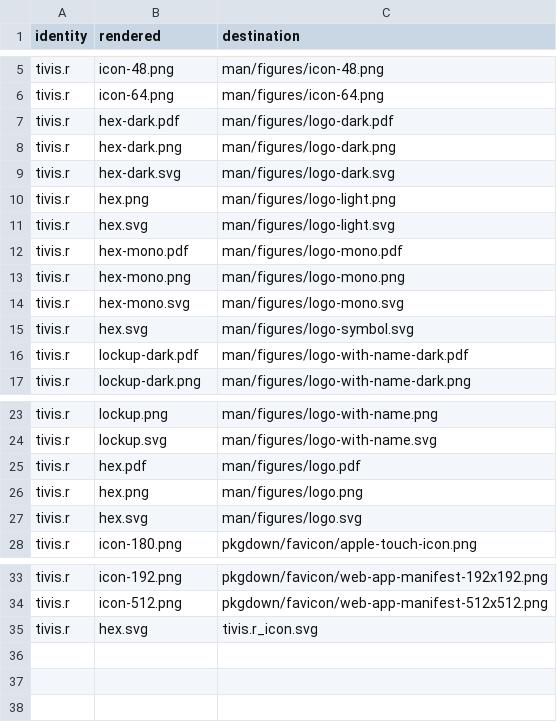
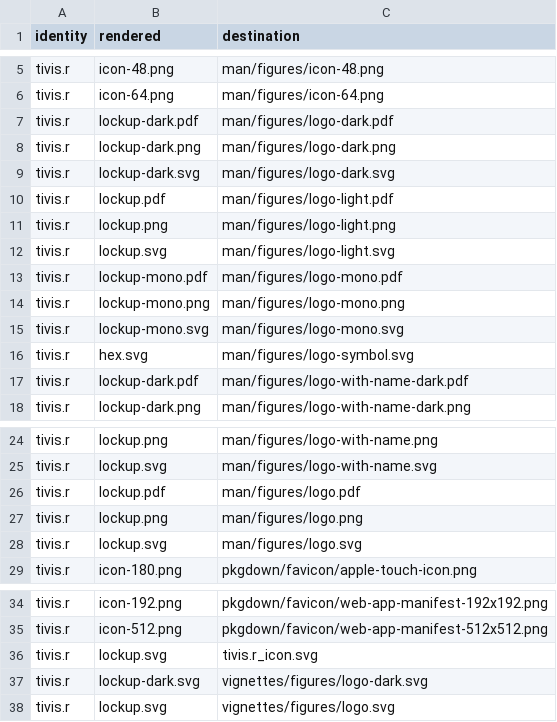
Before and after one commit to CTTIR/tivis.r, a CSV file: tools/branding/assets.csv, drawn as a sheet; only a part is shown, gaps mark what is left out.

Commit message:
Update named v5 package branding

```diff
--- a/tools/branding/assets.csv
+++ b/tools/branding/assets.csv
@@ -6,10 +6,11 @@ tivis.r,icon-48.png,man/figures/icon-48.png
 tivis.r,icon-64.png,man/figures/icon-64.png
-tivis.r,hex-dark.pdf,man/figures/logo-dark.pdf
-tivis.r,hex-dark.png,man/figures/logo-dark.png
-tivis.r,hex-dark.svg,man/figures/logo-dark.svg
-tivis.r,hex.png,man/figures/logo-light.png
-tivis.r,hex.svg,man/figures/logo-light.svg
-tivis.r,hex-mono.pdf,man/figures/logo-mono.pdf
-tivis.r,hex-mono.png,man/figures/logo-mono.png
-tivis.r,hex-mono.svg,man/figures/logo-mono.svg
+tivis.r,lockup-dark.pdf,man/figures/logo-dark.pdf
+tivis.r,lockup-dark.png,man/figures/logo-dark.png
+tivis.r,lockup-dark.svg,man/figures/logo-dark.svg
+tivis.r,lockup.pdf,man/figures/logo-light.pdf
+tivis.r,lockup.png,man/figures/logo-light.png
+tivis.r,lockup.svg,man/figures/logo-light.svg
+tivis.r,lockup-mono.pdf,man/figures/logo-mono.pdf
+tivis.r,lockup-mono.png,man/figures/logo-mono.png
+tivis.r,lockup-mono.svg,man/figures/logo-mono.svg
 tivis.r,hex.svg,man/figures/logo-symbol.svg
@@ -24,5 +25,5 @@ tivis.r,lockup.png,man/figures/logo-with-name.png
 tivis.r,lockup.svg,man/figures/logo-with-name.svg
-tivis.r,hex.pdf,man/figures/logo.pdf
-tivis.r,hex.png,man/figures/logo.png
-tivis.r,hex.svg,man/figures/logo.svg
+tivis.r,lockup.pdf,man/figures/logo.pdf
+tivis.r,lockup.png,man/figures/logo.png
+tivis.r,lockup.svg,man/figures/logo.svg
 tivis.r,icon-180.png,pkgdown/favicon/apple-touch-icon.png
@@ -34,2 +35,4 @@ tivis.r,icon-192.png,pkgdown/favicon/web-app-manifest-192x192.png
 tivis.r,icon-512.png,pkgdown/favicon/web-app-manifest-512x512.png
-tivis.r,hex.svg,tivis.r_icon.svg
+tivis.r,lockup.svg,tivis.r_icon.svg
+tivis.r,lockup-dark.svg,vignettes/figures/logo-dark.svg
+tivis.r,lockup.svg,vignettes/figures/logo.svg
```
Also changed, not shown: 29 other files.
